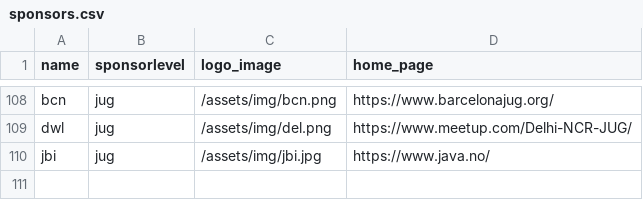
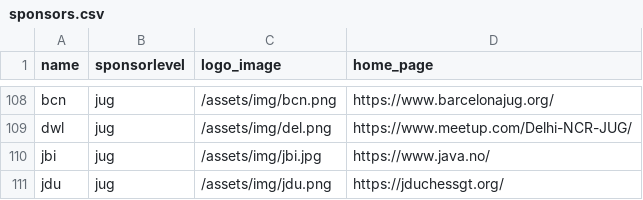
Before and after one commit to devnexus/devnexus-site, a CSV file: _data/sponsors.csv, drawn as a sheet; only a part is shown, gaps mark what is left out; the diff names each change by its address in the sheet, - before the commit and + after, or states it on an @@ line.

Commit message:
Updated '_data/sponsors.csv' via CloudCannon

```diff
--- a/_data/sponsors.csv
+++ b/_data/sponsors.csv
+row 111: jdu | jug | /assets/img/jdu.png | https://jduchessgt.org/
```
